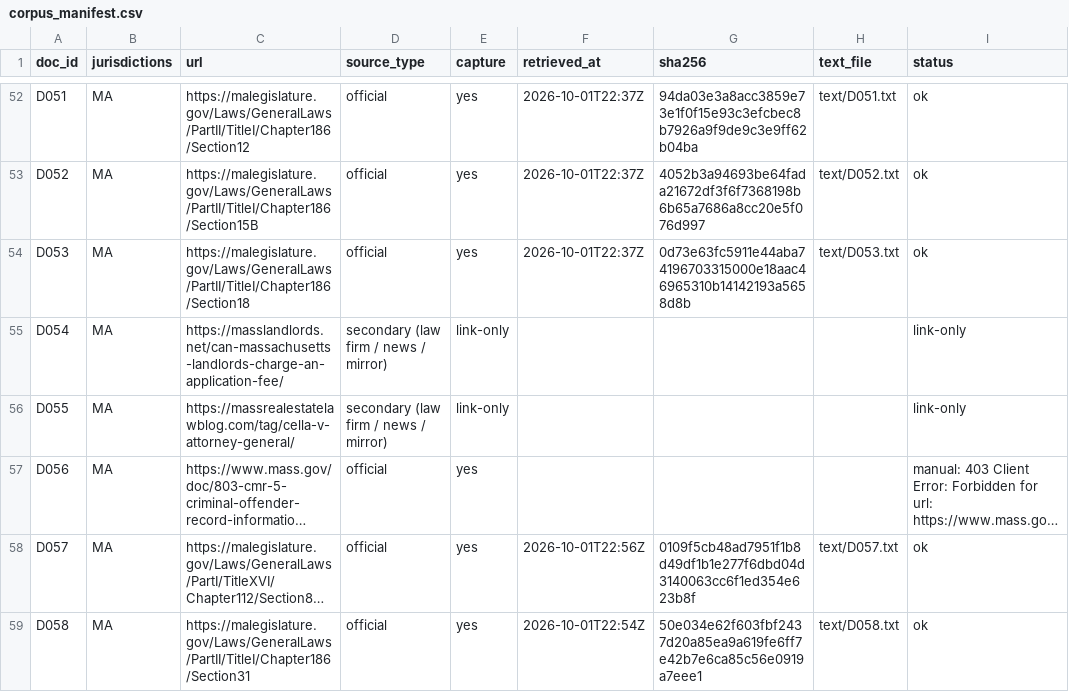
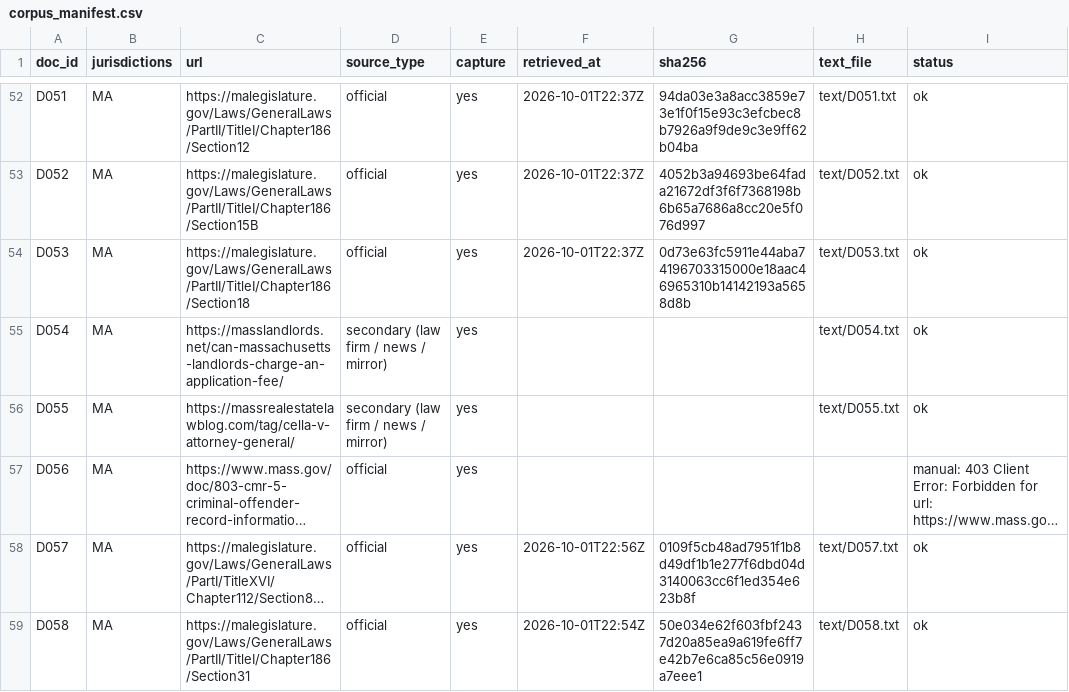
Before and after one commit to MuhammadAhmed1089/NavAIgator, a CSV file: Guidlines_and_Corpus/corpus/corpus_manifest.csv, drawn as a sheet; only a part is shown, gaps mark what is left out; long unchanged cells end in …; the diff covers the shown part only; the diff names each change by its address in the sheet, - before the commit and + after, or states it on an @@ line.

```diff
--- a/Guidlines_and_Corpus/corpus/corpus_manifest.csv
+++ b/Guidlines_and_Corpus/corpus/corpus_manifest.csv
-E55:E56 (capture): link-only
+E55:E56 (capture): yes
-H55 (text_file): (empty)
+H55 (text_file): text/D054.txt
-I55:I56 (status): link-only
+I55:I56 (status): ok
-H56 (text_file): (empty)
+H56 (text_file): text/D055.txt
```
Also changed, not shown: 39 edited cells elsewhere in this file, 20 other files.
